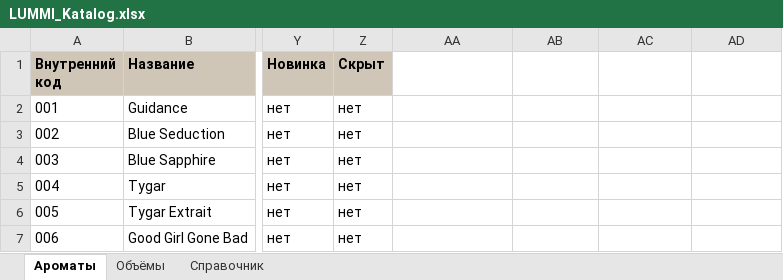
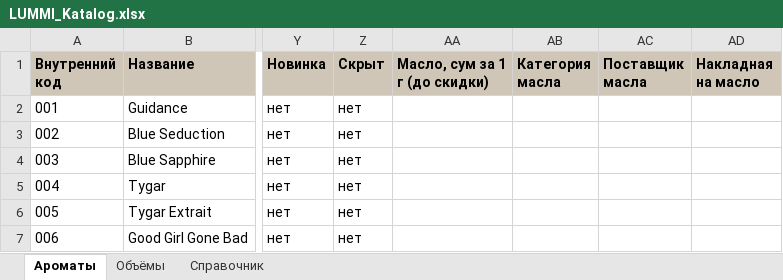
Before and after one commit to dasturchioka/lummi, an Excel workbook: apps/api/seed/LUMMI_Katalog.xlsx, sheet Ароматы, drawn as a sheet; only a part is shown, gaps mark what is left out; values as stored, in another font and other column widths than the file's, no borders; the diff names each change by its address in the sheet, - before the commit and + after, or states it on an @@ line.

Commit message:
feat(api): oil price, tier, supplier and invoice per fragrance; costs endpoint
Admin form and Excel import/export carry the four fields (optional
columns: an older file keeps the stored values; the seed workbook's are
empty). GET /admin/catalog/fragrances/:id/costs gives each volume's unit
cost, price, profit and margin.

```diff
--- a/apps/api/seed/LUMMI_Katalog.xlsx (sheet Ароматы)
+++ b/apps/api/seed/LUMMI_Katalog.xlsx (sheet Ароматы)
-AA1: (empty)
+AA1: Масло, сум за 1 г (до скидки)
-AA1:AD1 fill: none
+AA1:AD1 fill: #CFC6B8
-AB1: (empty)
+AB1: Категория масла
-AC1: (empty)
+AC1: Поставщик масла
-AD1: (empty)
+AD1: Накладная на масло
```
Also changed, not shown: 15 other files.
